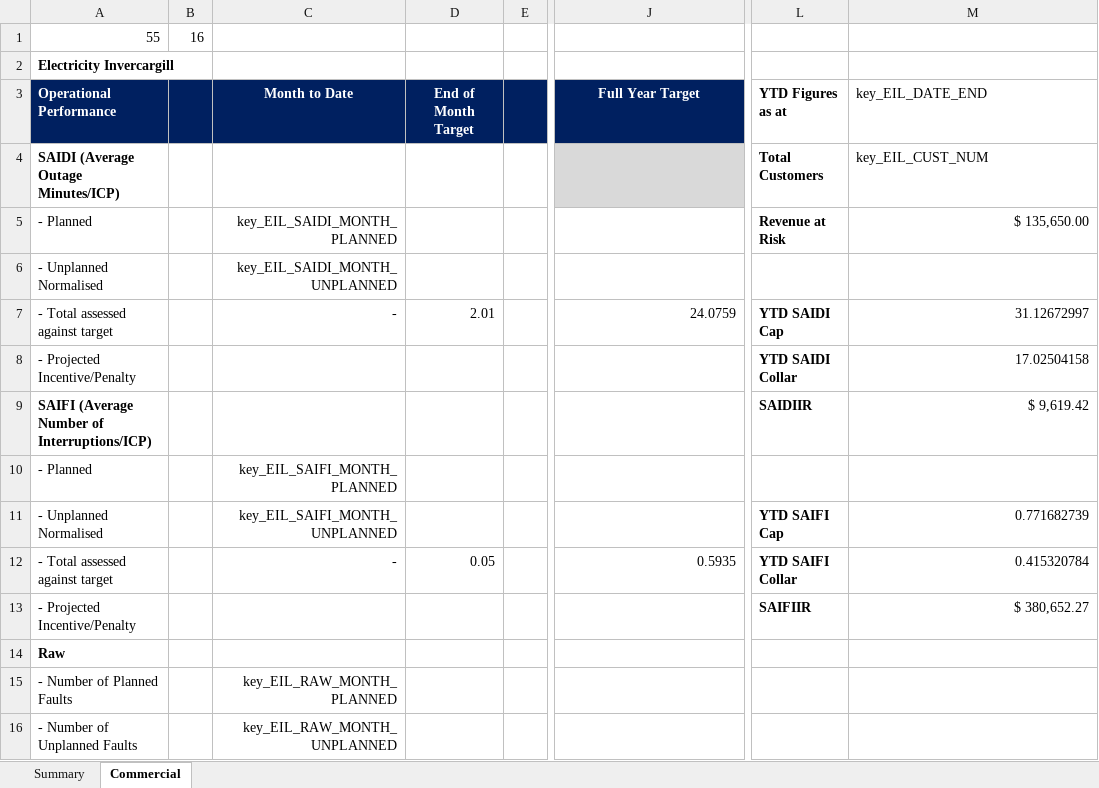
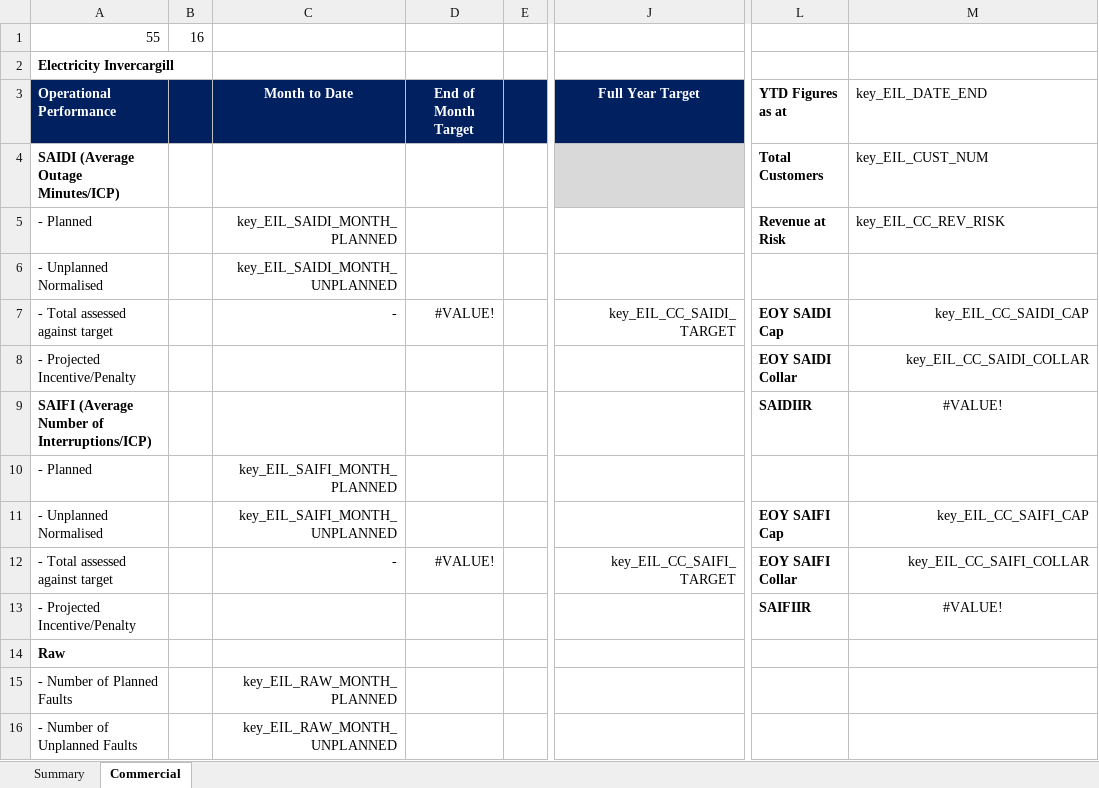
Before and after one commit to Top-Dog/SAIDI-SAIFI-Calculator, an Excel workbook: Data/Templates.xlsx, sheet Commercial, drawn as a sheet; only a part is shown, gaps mark what is left out; values as stored, in another font and other column widths than the file's, no borders; the diff covers the shown part only; the diff names each change by its address in the sheet, - before the commit and + after, or states it on an @@ line.

Commit message:
Replaced and updated the publish to MS Word option in the SAIDI/SAIFI calculator
The user can now publish a report that automatically populates the
correct dates and performance values for the preselected date.

```diff
--- a/Data/Templates.xlsx (sheet Commercial)
+++ b/Data/Templates.xlsx (sheet Commercial)
-M5: $ 135,650.00
+M5: key_EIL_CC_REV_RISK
-D7: 2.01
+D7: #VALUE!
-J7: 24.0759
+J7: key_EIL_CC_SAIDI_TARGET
-L7: YTD SAIDI Cap
+L7: EOY SAIDI Cap
-M7: 31.12672997
+M7: key_EIL_CC_SAIDI_CAP
-L8: YTD SAIDI Collar
+L8: EOY SAIDI Collar
-M8: 17.02504158
+M8: key_EIL_CC_SAIDI_COLLAR
-M9: $ 9,619.42
+M9: #VALUE!
-M9 alignment: right
+M9 alignment: center
-L11: YTD SAIFI Cap
+L11: EOY SAIFI Cap
-M11: 0.771682739
+M11: key_EIL_CC_SAIFI_CAP
-D12: 0.05
+D12: #VALUE!
-J12: 0.5935
+J12: key_EIL_CC_SAIFI_TARGET
-L12: YTD SAIFI Collar
+L12: EOY SAIFI Collar
-M12: 0.415320784
+M12: key_EIL_CC_SAIFI_COLLAR
-M13: $ 380,652.27
+M13: #VALUE!
-M13 alignment: right
+M13 alignment: center
```
Also changed, not shown: 30 edited cells and cell formats elsewhere in this sheet, Data/SAIDI SAIFI Calculator.xlsm, 7 other files.
